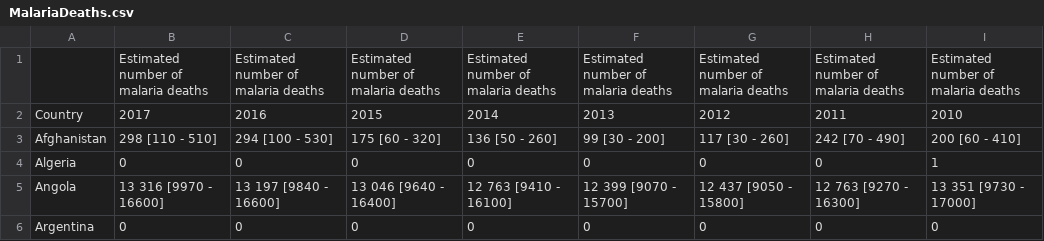
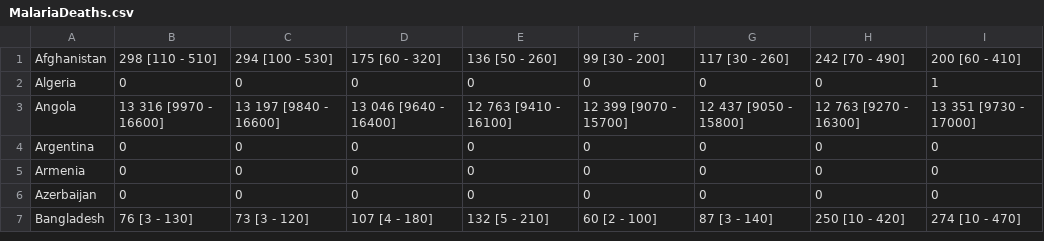
Before and after one commit to mattshipmaker/SENG474Project, a CSV file: data/MalariaDeaths.csv, drawn as a sheet; only a part is shown; the shorter side is filled out with more unchanged rows; the diff names each change by its address in the sheet, - before the commit and + after, or states it on an @@ line.

Commit message:
insert malaria deaths

```diff
--- a/data/MalariaDeaths.csv
+++ b/data/MalariaDeaths.csv
-row 1:  | Estimated number of malaria deaths | Estimated number of malaria deaths | Estimated number of malaria deaths | Estimated number of malaria deaths | Estimated number of malaria deaths | Estimated number of malaria deaths | Estimated number of malaria deaths | Estimated number of malaria deaths
-row 2: Country | 2017 | 2016 | 2015 | 2014 | 2013 | 2012 | 2011 | 2010
```
Also changed, not shown: 4 other files.
